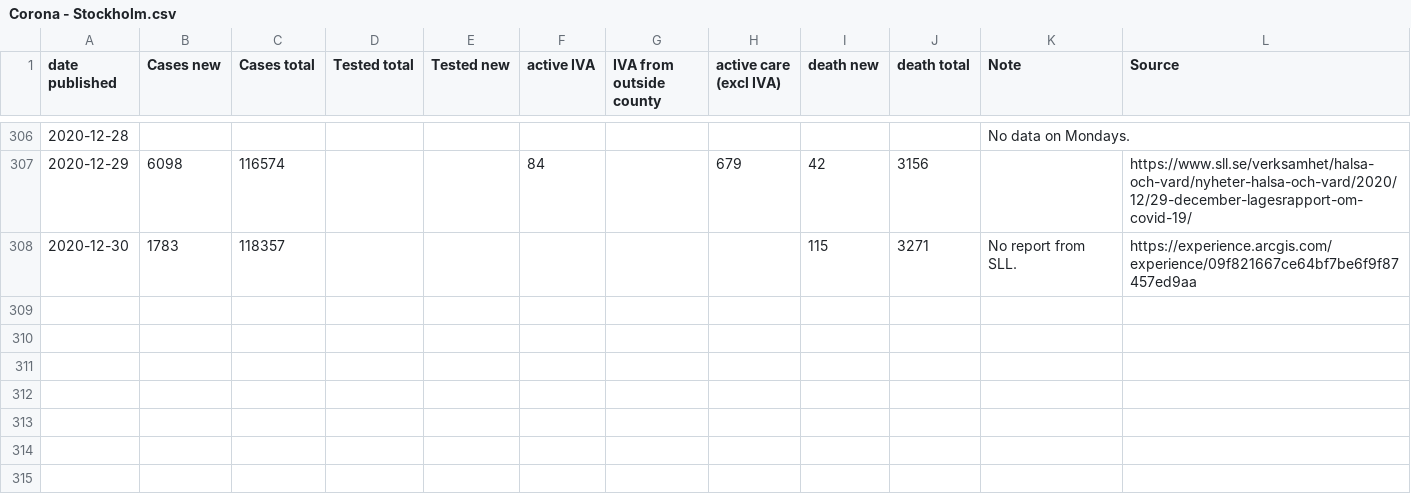
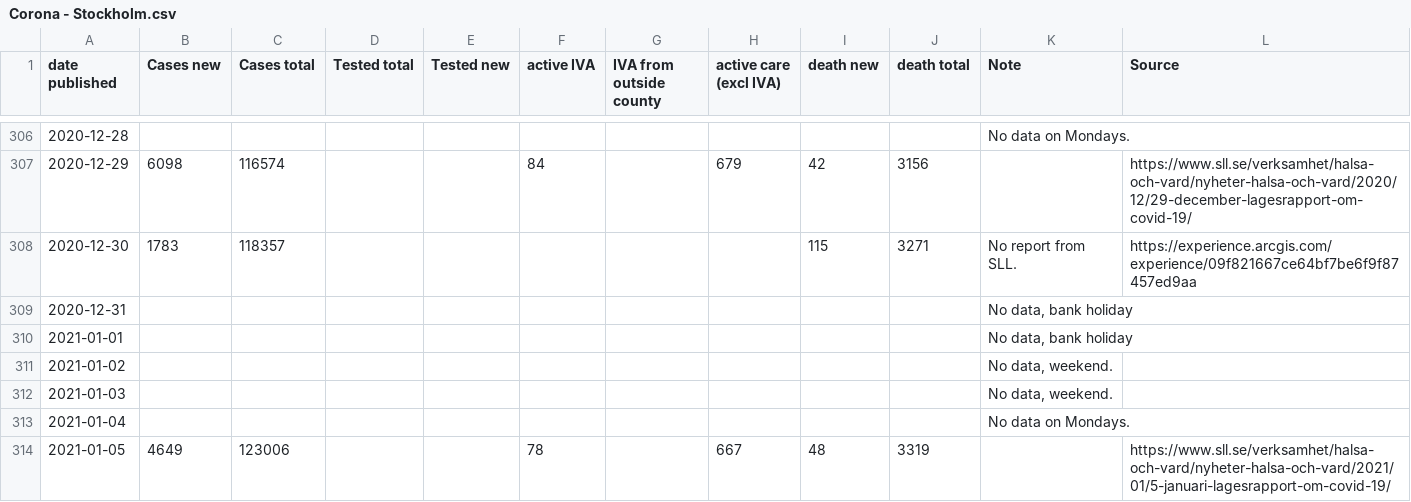
Before and after one commit to mrunesson/covid-19, a CSV file: Corona - Stockholm.csv, drawn as a sheet; only a part is shown, gaps mark what is left out.

Commit message:
Added 2021-01-05

```diff
--- a/Corona - Stockholm.csv
+++ b/Corona - Stockholm.csv
@@ -308 +308,7 @@ date published,Cases new,Cases total,Tested total,Tested new,active IVA,IVA from
 2020-12-30,1783,118357,,,,,,115,3271,No report from SLL.,https://experience.arcgis.com/experience/09f821667ce64bf7be6f9f87457ed9aa
+2020-12-31,,,,,,,,,,"No data, bank holiday",
+2021-01-01,,,,,,,,,,"No data, bank holiday",
+2021-01-02,,,,,,,,,,"No data, weekend.",
+2021-01-03,,,,,,,,,,"No data, weekend.",
+2021-01-04,,,,,,,,,,No data on Mondays.,
+2021-01-05,4649,123006,,,78,,667,48,3319,,https://www.sll.se/verksamhet/halsa-och-vard/nyheter-halsa-och-vard/2021/01/5-januari-lagesrapport-om-covid-19/
```
